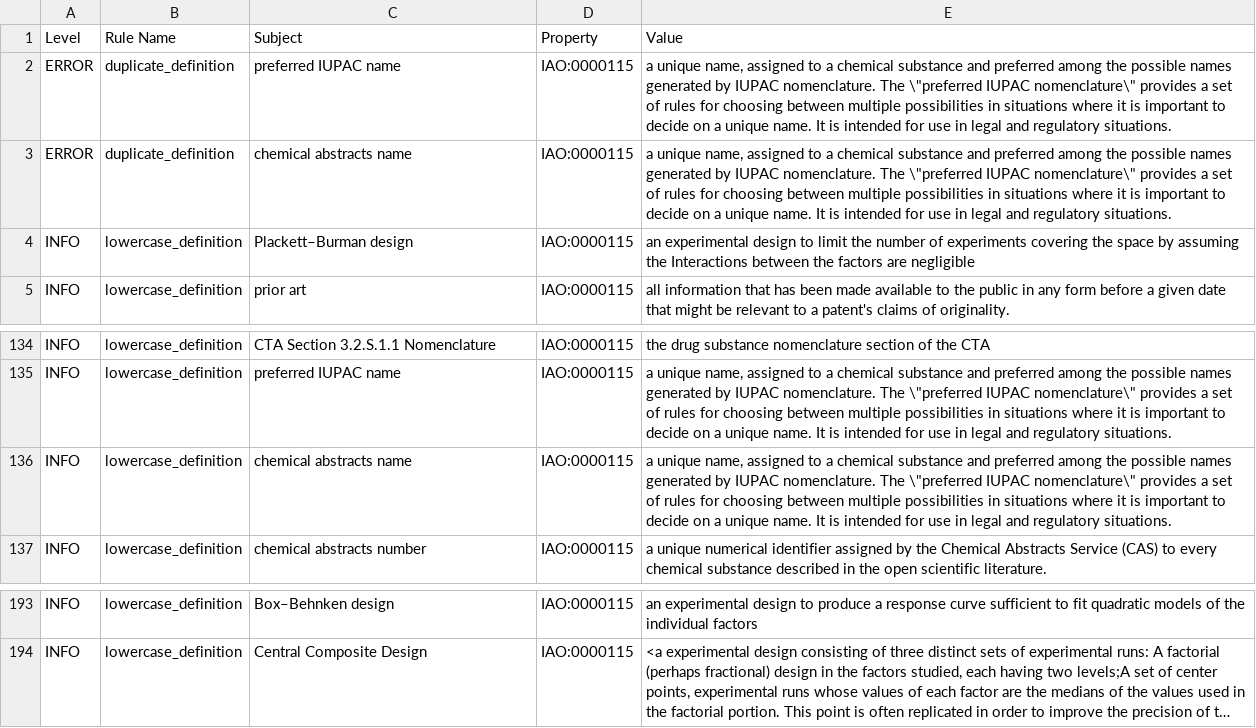
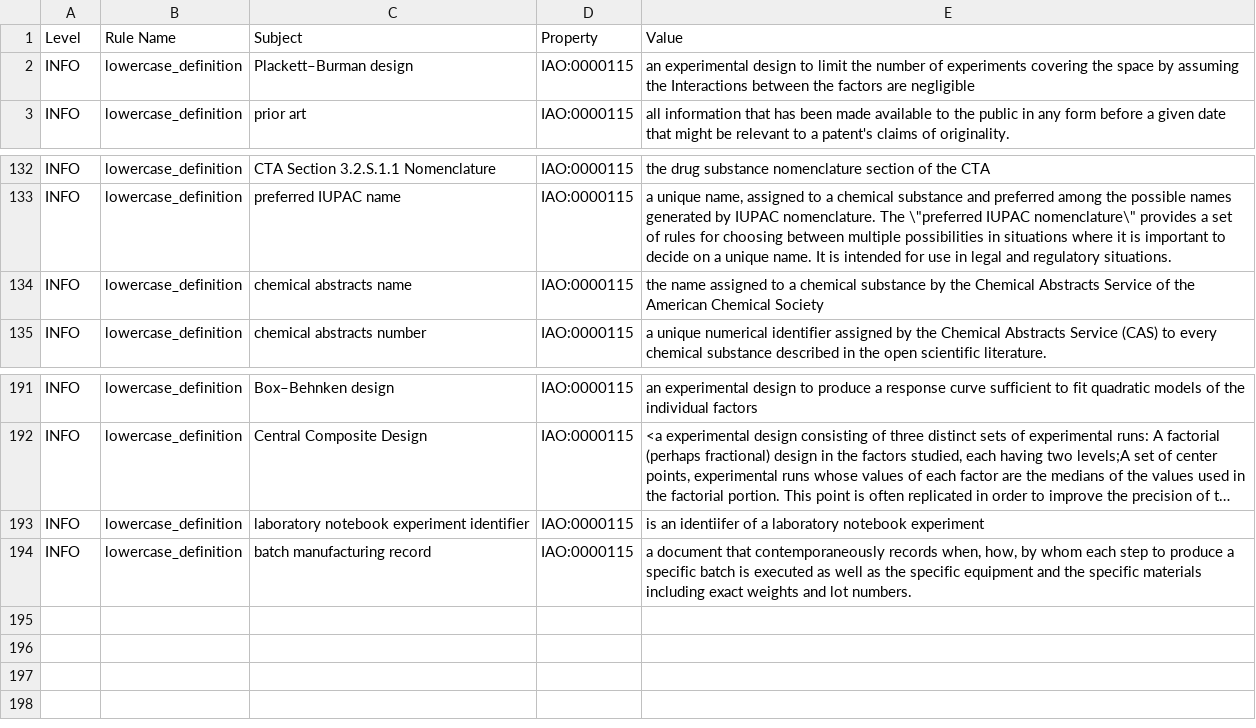
Before and after one commit to OBOFoundry/obo-nor.github.io, a TSV file: dashboard/opc/robot_report.tsv, drawn as a sheet; only a part is shown, gaps mark what is left out; long unchanged cells end in …; removed rows and columns are numbered as before the commit, all else as after; the diff names each change by its address in the sheet, - before the commit and + after, or states it on an @@ line.

```diff
--- a/dashboard/opc/robot_report.tsv
+++ b/dashboard/opc/robot_report.tsv
-row 2: ERROR | duplicate_definition | preferred IUPAC name | IAO:0000115 | a unique name, assigned to a chemical substance and preferred among the possible names generated by IUPAC nomenclature. The \"preferred IUPAC nomenclature\" provides a set of rules for choosing between multiple possibilities in situations where it is important to decide on a unique name. It is intended for use in legal and regulatory situations.
-row 3: ERROR | duplicate_definition | chemical abstracts name | IAO:0000115 | a unique name, assigned to a chemical substance and preferred among the possible names generated by IUPAC nomenclature. The \"preferred IUPAC nomenclature\" provides a set of rules for choosing between multiple possibilities in situations where it is important to decide on a unique name. It is intended for use in legal and regulatory situations.
-E134 (Value): a unique name, assigned to a chemical substance and preferred among the possible names generated by IUPAC nomenclature. The \"preferred IUPAC nomenclature\" provides a set of rules for choosing between multiple possibilities in situations where it is important to decide on a unique name. It is intended for use in legal and regulatory situations.
+E134 (Value): the name assigned to a chemical substance by the Chemical Abstracts Service of the American Chemical Society
+row 193: INFO | lowercase_definition | laboratory notebook experiment identifier | IAO:0000115 | is an identiifer of a laboratory notebook experiment
+row 194: INFO | lowercase_definition | batch manufacturing record | IAO:0000115 | a document that contemporaneously records when, how, by whom each step to produce a specific batch is executed as well as the specific equipment and the specific materials including exact weights and lot numbers.
```
Also changed, not shown: 20 other files.
